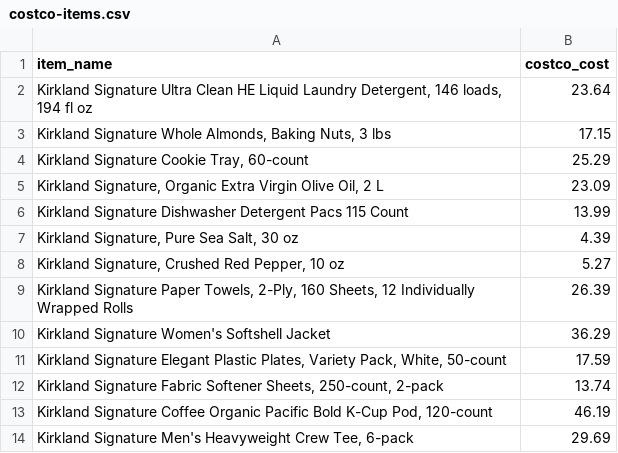
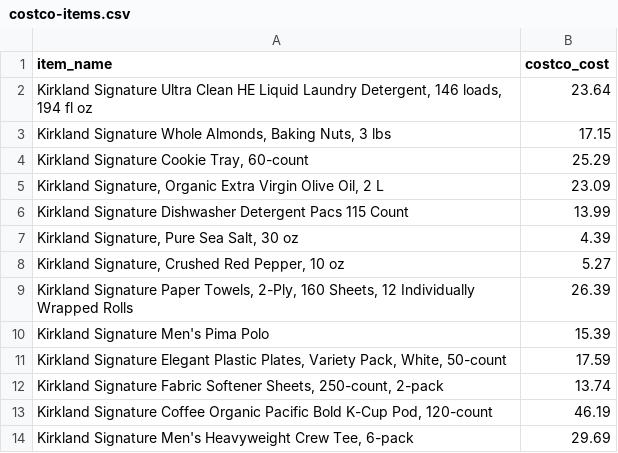
Before and after one commit to WordCoffee/northstar-os-retail-arbitrage-agent, a CSV file: data/costco-items.csv, drawn as a sheet; only a part is shown; the diff covers the shown part only.

```diff
--- a/data/costco-items.csv
+++ b/data/costco-items.csv
@@ -9,3 +9,3 @@ Kirkland Signature Dishwasher Detergent Pacs 115 Count,13.99
 "Kirkland Signature Paper Towels, 2-Ply, 160 Sheets, 12 Individually Wrapped Rolls",26.39
-Kirkland Signature Women's Softshell Jacket,36.29
+Kirkland Signature Men's Pima Polo,15.39
 "Kirkland Signature Elegant Plastic Plates, Variety Pack, White, 50-count",17.59
```
Also changed, not shown: 16 added rows, 1 removed row and 1 edited cell elsewhere in this file, 2 other files.
